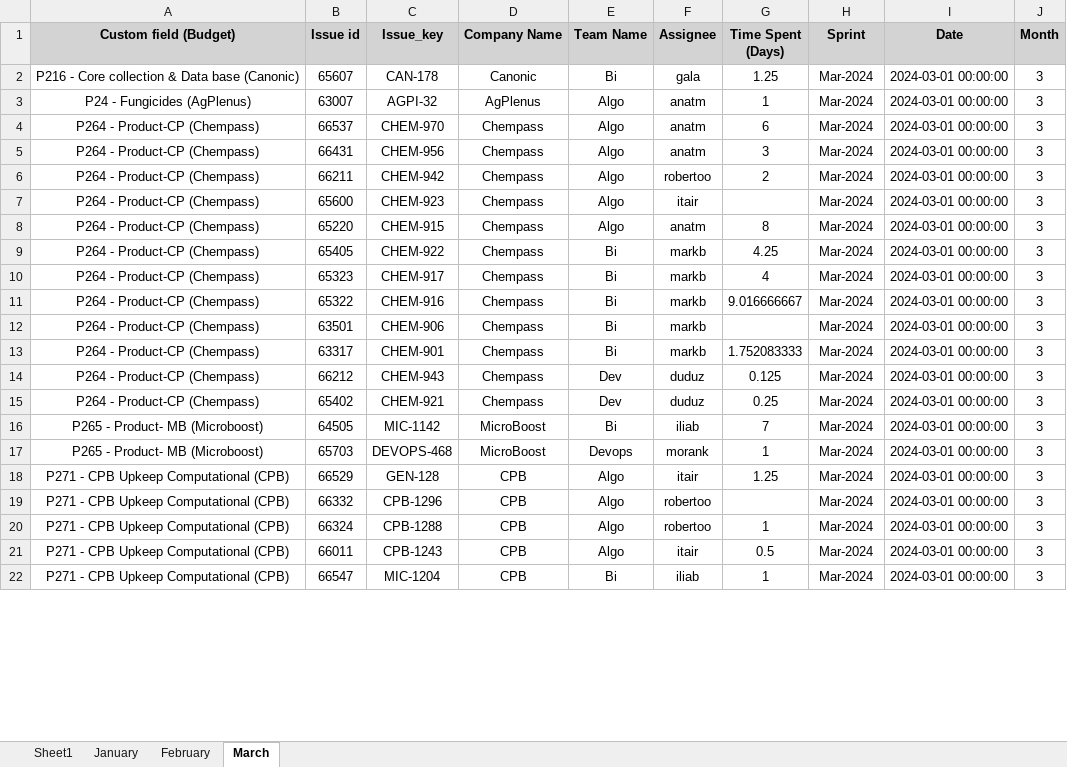
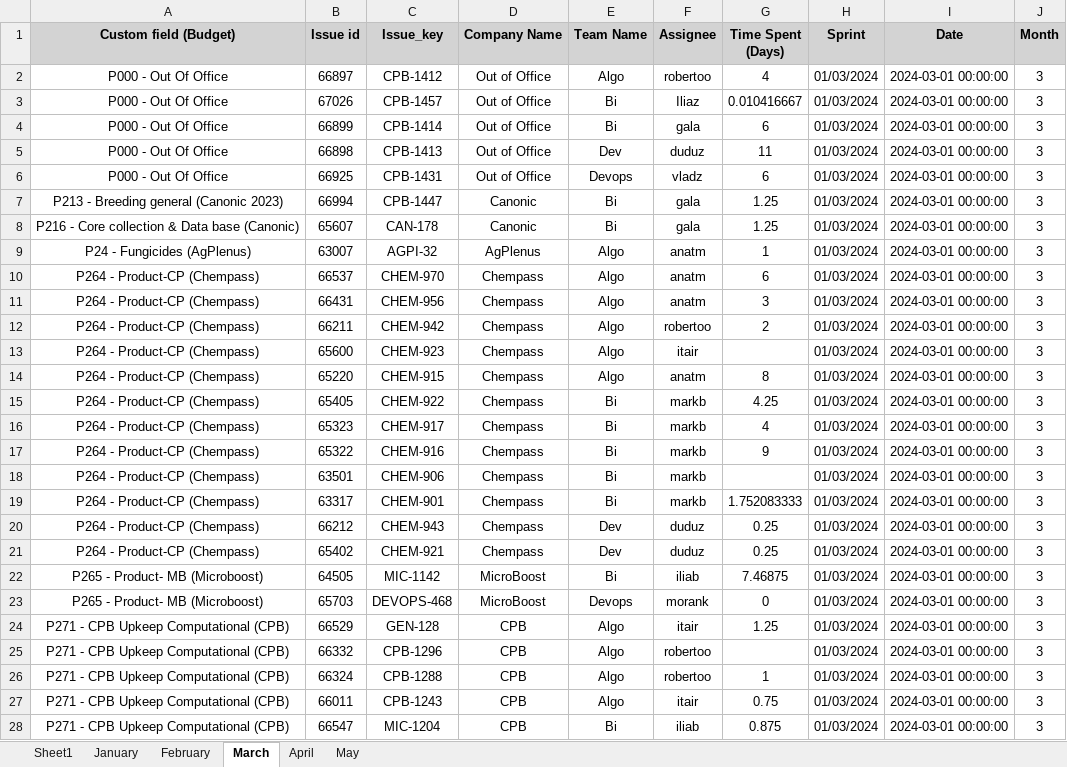
Before and after one commit to AlmogHaviv/utils, an Excel workbook: reports/yearly-report-excel/yearly-planning.xlsx, sheet March, drawn as a sheet; only a part is shown; values as stored, in another font and other column widths than the file's, no borders; addresses are those after the commit; the diff covers the shown part only; the diff names each change by its address in the sheet, - before the commit and + after, or states it on an @@ line.

```diff
--- a/reports/yearly-report-excel/yearly-planning.xlsx (sheet March)
+++ b/reports/yearly-report-excel/yearly-planning.xlsx (sheet March)
+sheet tab: April
+sheet tab: May
+row 2: P000 - Out Of Office | 66897 | CPB-1412 | Out of Office | Algo | robertoo | 4 | 01/03/2024 | 2024-03-01 00:00:00 | 3
+row 3: P000 - Out Of Office | 67026 | CPB-1457 | Out of Office | Bi | Iliaz | 0.010416667 | 01/03/2024 | 2024-03-01 00:00:00 | 3
+row 4: P000 - Out Of Office | 66899 | CPB-1414 | Out of Office | Bi | gala | 6 | 01/03/2024 | 2024-03-01 00:00:00 | 3
+row 5: P000 - Out Of Office | 66898 | CPB-1413 | Out of Office | Dev | duduz | 11 | 01/03/2024 | 2024-03-01 00:00:00 | 3
+row 6: P000 - Out Of Office | 66925 | CPB-1431 | Out of Office | Devops | vladz | 6 | 01/03/2024 | 2024-03-01 00:00:00 | 3
+row 7: P213 - Breeding general (Canonic 2023) | 66994 | CPB-1447 | Canonic | Bi | gala | 1.25 | 01/03/2024 | 2024-03-01 00:00:00 | 3
-H8:H28 (Sprint): Mar-2024
+H8:H28 (Sprint): 01/03/2024
-G17 (Time Spent (Days)): 9.016666667
+G17 (Time Spent (Days)): 9
-G20 (Time Spent (Days)): 0.125
+G20 (Time Spent (Days)): 0.25
-G22 (Time Spent (Days)): 7
+G22 (Time Spent (Days)): 7.46875
-G23 (Time Spent (Days)): 1
+G23 (Time Spent (Days)): 0
-G27 (Time Spent (Days)): 0.5
+G27 (Time Spent (Days)): 0.75
-G28 (Time Spent (Days)): 1
+G28 (Time Spent (Days)): 0.875
```
Also changed, not shown: 2 added rows and 103 edited cells elsewhere in this sheet, sheet Sheet1, sheet January, sheet February, 15 other files.
